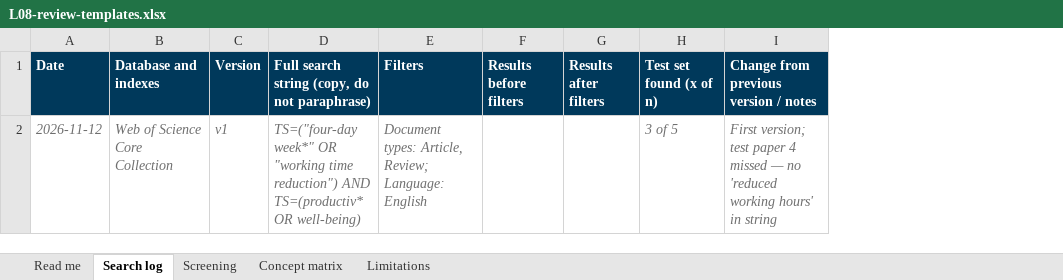
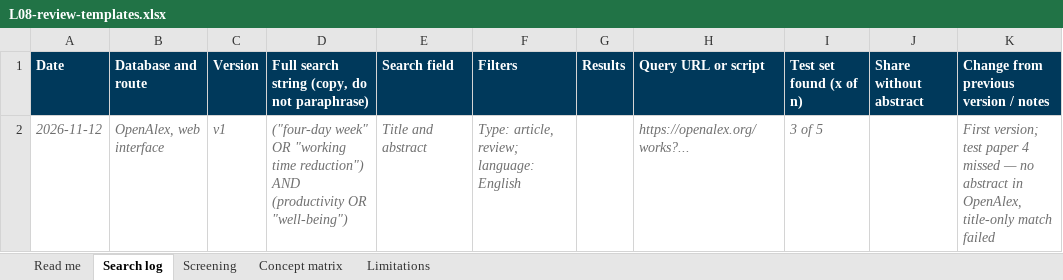
Before and after one commit to graebnerc/ResearchMethodologyFall26, an Excel workbook: content/lecture/lit-review-tutorial/L08-review-templates.xlsx, sheet Search log, drawn as a sheet; values as stored, in another font and other column widths than the file's, no borders; removed rows and columns are numbered as before the commit, all else as after; the diff names each change by its address in the sheet, - before the commit and + after, or states it on an @@ line.

```diff
--- a/content/lecture/lit-review-tutorial/L08-review-templates.xlsx (sheet Search log)
+++ b/content/lecture/lit-review-tutorial/L08-review-templates.xlsx (sheet Search log)
-column B (Database and indexes), row 2: Web of Science Core Collection
+column B (Database and route), row 2: OpenAlex, web interface
+column E (Search field), row 2: Title and abstract
-column F (Results before filters), empty
-column G (Results after filters), empty
+column G (Results), empty
+column H (Query URL or script), row 2: https://openalex.org/works?...
+column J (Share without abstract), empty
-D2: TS=("four-day week*" OR "working time reduction") AND TS=(productiv* OR well-being)
+D2: ("four-day week" OR "working time reduction") AND (productivity OR "well-being")
-F2 (Filters): Document types: Article, Review; Language: English
+F2 (Filters): Type: article, review; language: English
-K2: …— no 'reduced working hours' in string
+K2: …— no abstract in OpenAlex, title-only match failed
```
Also changed, not shown: sheet Screening, sheet Limitations, sheet Read me, 1 other file.
